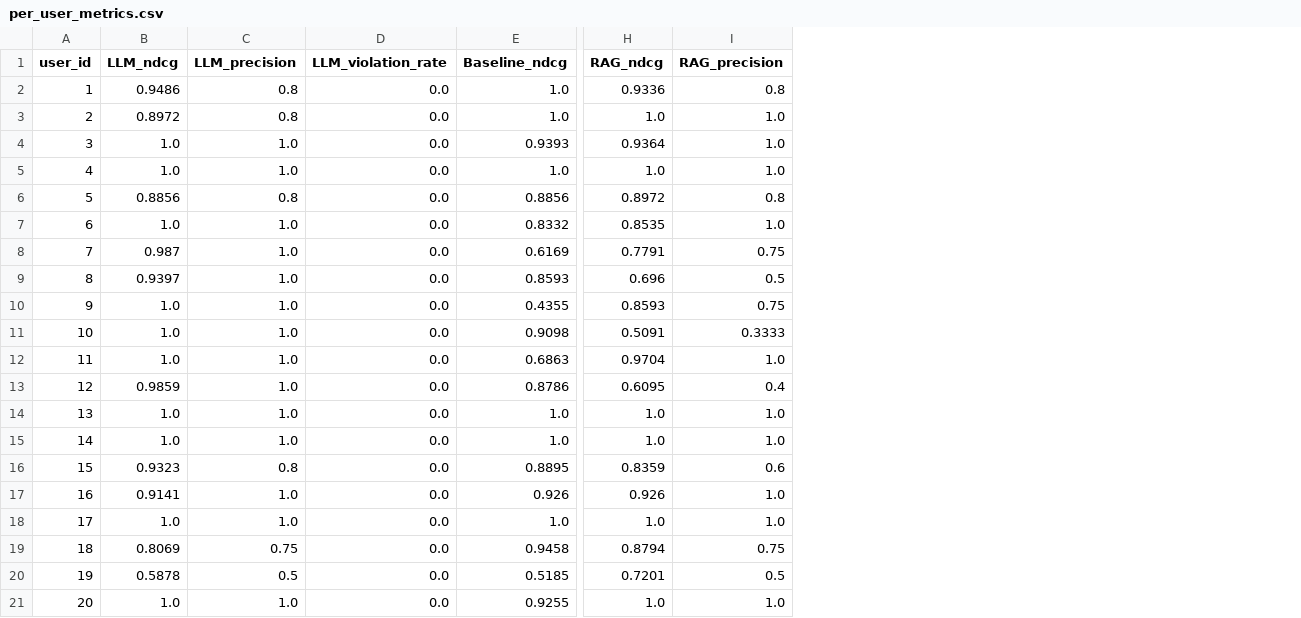
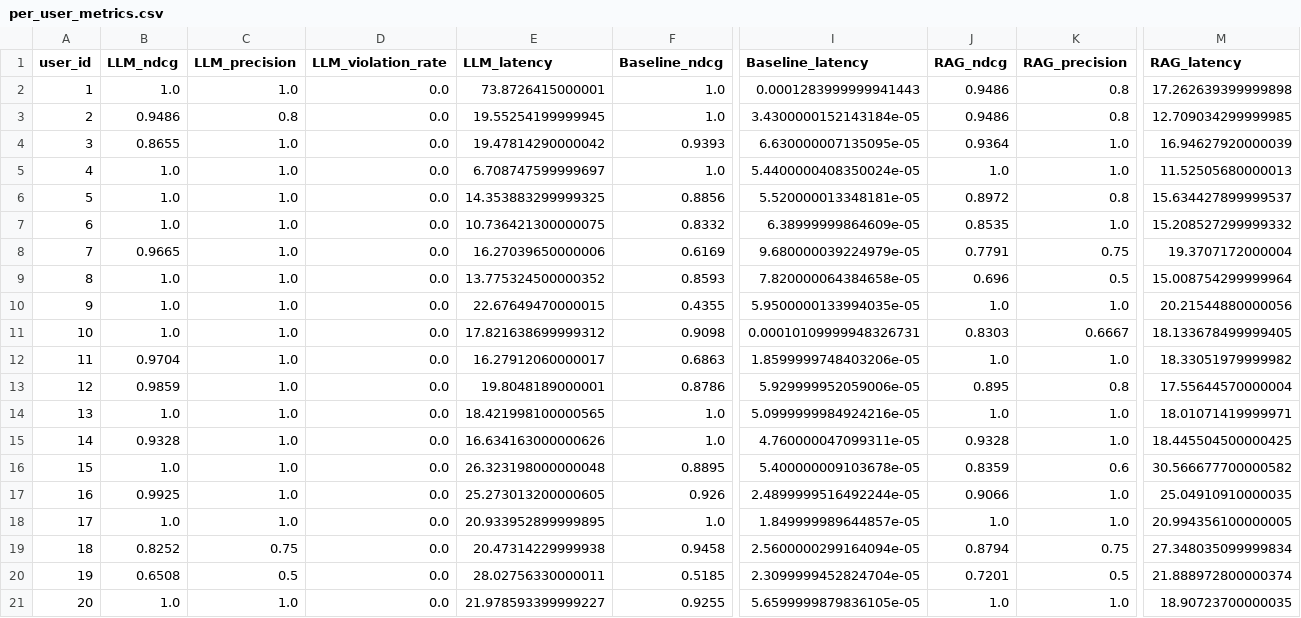
Before and after one commit to Fuyuki0312/Reading-app-Lunaria, a CSV file: backend/evaluation/eval_results/genre_match_priority/gpt_5_nano/per_user_metrics.csv, drawn as a sheet; only a part is shown, gaps mark what is left out; addresses are those after the commit; the diff names each change by its address in the sheet, - before the commit and + after, or states it on an @@ line.

```diff
--- a/backend/evaluation/eval_results/genre_match_priority/gpt_5_nano/per_user_metrics.csv
+++ b/backend/evaluation/eval_results/genre_match_priority/gpt_5_nano/per_user_metrics.csv
+column E (LLM_latency), rows 2-21: 73.8726415000001 | 19.55254199999945 | 19.47814290000042 | 6.708747599999697 | 14.353883299999325 | 10.736421300000075 | 16.27039650000006 | 13.775324500000352 | 22.67649470000015 | 17.821638699999312 | 16.27912060000017 | 19.8048189000001 | 18.421998100000565 | 16.634163000000626 | 26.323198000000048 | 25.273013200000605 | 20.933952899999895 | 20.47314229999938 | 28.02756330000011 | 21.978593399999227
+column I (Baseline_latency), rows 2-21: 0.0001283999999941443 | 3.4300000152143184e-05 | 6.630000007135095e-05 | 5.4400000408350024e-05 | 5.520000013348181e-05 | 6.38999999864609e-05 | 9.680000039224979e-05 | 7.820000064384658e-05 | 5.9500000133994035e-05 | 0.00010109999948326731 | 1.8599999748403206e-05 | 5.929999952059006e-05 | 5.0999999984924216e-05 | 4.760000047099311e-05 | 5.400000009103678e-05 | 2.4899999516492244e-05 | 1.849999989644857e-05 | 2.5600000299164094e-05 | 2.3099999452824704e-05 | 5.6599999879836105e-05
+column M (RAG_latency), rows 2-21: 17.262639399999898 | 12.709034299999985 | 16.94627920000039 | 11.52505680000013 | 15.634427899999537 | 15.208527299999332 | 19.3707172000004 | 15.008754299999964 | 20.21544880000056 | 18.133678499999405 | 18.33051979999982 | 17.55644570000004 | 18.01071419999971 | 18.445504500000425 | 30.566677700000582 | 25.04910910000035 | 20.994356100000005 | 27.348035099999834 | 21.888972800000374 | 18.90723700000035
-B2 (LLM_ndcg): 0.9486
+B2 (LLM_ndcg): 1.0
-C2 (LLM_precision): 0.8
+C2 (LLM_precision): 1.0
-J2 (RAG_ndcg): 0.9336
+J2 (RAG_ndcg): 0.9486
-B3 (LLM_ndcg): 0.8972
+B3 (LLM_ndcg): 0.9486
-J3 (RAG_ndcg): 1.0
+J3 (RAG_ndcg): 0.9486
-K3 (RAG_precision): 1.0
+K3 (RAG_precision): 0.8
-B4 (LLM_ndcg): 1.0
+B4 (LLM_ndcg): 0.8655
-B6 (LLM_ndcg): 0.8856
+B6 (LLM_ndcg): 1.0
-C6 (LLM_precision): 0.8
+C6 (LLM_precision): 1.0
-B8 (LLM_ndcg): 0.987
+B8 (LLM_ndcg): 0.9665
-B9 (LLM_ndcg): 0.9397
+B9 (LLM_ndcg): 1.0
-J10 (RAG_ndcg): 0.8593
+J10 (RAG_ndcg): 1.0
-K10 (RAG_precision): 0.75
+K10 (RAG_precision): 1.0
-J11 (RAG_ndcg): 0.5091
+J11 (RAG_ndcg): 0.8303
-K11 (RAG_precision): 0.3333
+K11 (RAG_precision): 0.6667
-B12 (LLM_ndcg): 1.0
+B12 (LLM_ndcg): 0.9704
-J12 (RAG_ndcg): 0.9704
+J12 (RAG_ndcg): 1.0
-J13 (RAG_ndcg): 0.6095
+J13 (RAG_ndcg): 0.895
-K13 (RAG_precision): 0.4
+K13 (RAG_precision): 0.8
-B15 (LLM_ndcg): 1.0
+B15 (LLM_ndcg): 0.9328
-J15 (RAG_ndcg): 1.0
+J15 (RAG_ndcg): 0.9328
-B16 (LLM_ndcg): 0.9323
+B16 (LLM_ndcg): 1.0
-C16 (LLM_precision): 0.8
+C16 (LLM_precision): 1.0
-B17 (LLM_ndcg): 0.9141
+B17 (LLM_ndcg): 0.9925
-J17 (RAG_ndcg): 0.926
+J17 (RAG_ndcg): 0.9066
-B19 (LLM_ndcg): 0.8069
+B19 (LLM_ndcg): 0.8252
-B20 (LLM_ndcg): 0.5878
+B20 (LLM_ndcg): 0.6508
```
Also changed, not shown: backend/evaluation/eval_results/genre_match_priority/gpt_5_nano/mean_metrics.csv, 5 other files.
